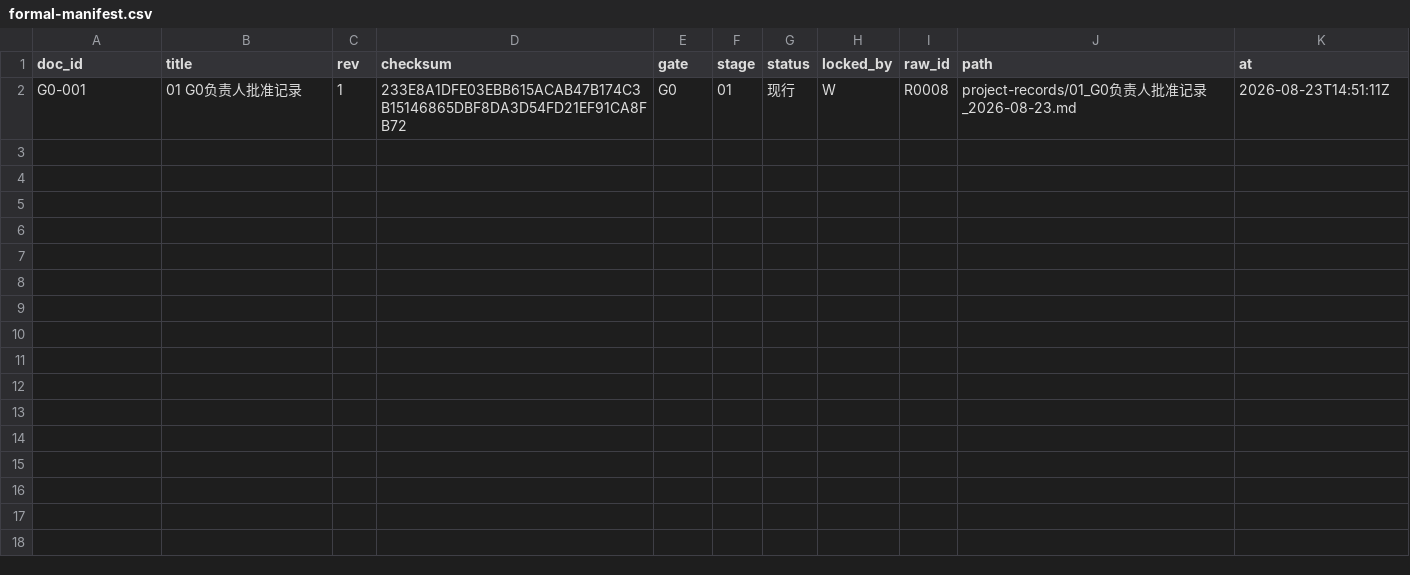
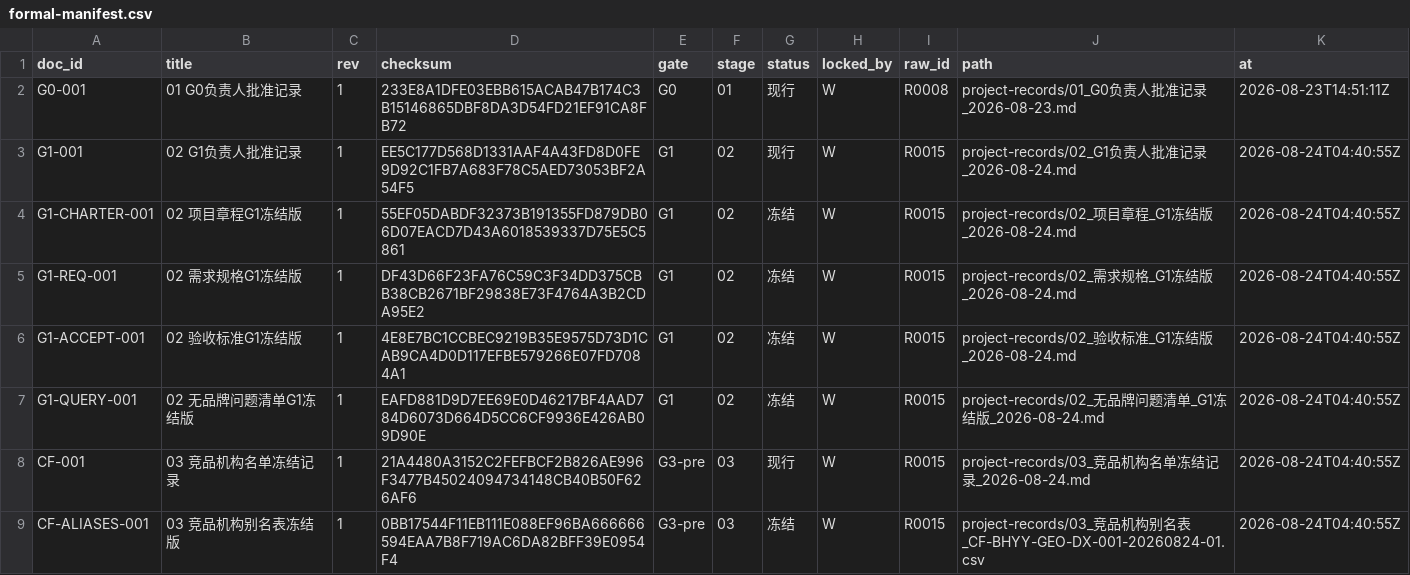
Before and after one commit to alexwilliamclerk/GEO, a CSV file: binhai-hospital-geo-diagnosis/project-records/formal-manifest.csv, drawn as a sheet.

Commit message:
feat: approve G1 and freeze Binhai competitors

```diff
--- a/binhai-hospital-geo-diagnosis/project-records/formal-manifest.csv
+++ b/binhai-hospital-geo-diagnosis/project-records/formal-manifest.csv
@@ -2 +2,8 @@ doc_id,title,rev,checksum,gate,stage,status,locked_by,raw_id,path,at
 G0-001,01 G0负责人批准记录,1,233E8A1DFE03EBB615ACAB47B174C3B15146865DBF8DA3D54FD21EF91CA8FB72,G0,01,现行,W,R0008,project-records/01_G0负责人批准记录_2026-08-23.md,2026-08-23T14:51:11Z
+G1-001,02 G1负责人批准记录,1,EE5C177D568D1331AAF4A43FD8D0FE9D92C1FB7A683F78C5AED73053BF2A54F5,G1,02,现行,W,R0015,project-records/02_G1负责人批准记录_2026-08-24.md,2026-08-24T04:40:55Z
+G1-CHARTER-001,02 项目章程G1冻结版,1,55EF05DABDF32373B191355FD879DB06D07EACD7D43A6018539337D75E5C5861,G1,02,冻结,W,R0015,project-records/02_项目章程_G1冻结版_2026-08-24.md,2026-08-24T04:40:55Z
+G1-REQ-001,02 需求规格G1冻结版,1,DF43D66F23FA76C59C3F34DD375CBB38CB2671BF29838E73F4764A3B2CDA95E2,G1,02,冻结,W,R0015,project-records/02_需求规格_G1冻结版_2026-08-24.md,2026-08-24T04:40:55Z
+G1-ACCEPT-001,02 验收标准G1冻结版,1,4E8E7BC1CCBEC9219B35E9575D73D1CAB9CA4D0D117EFBE579266E07FD7084A1,G1,02,冻结,W,R0015,project-records/02_验收标准_G1冻结版_2026-08-24.md,2026-08-24T04:40:55Z
+G1-QUERY-001,02 无品牌问题清单G1冻结版,1,EAFD881D9D7EE69E0D46217BF4AAD784D6073D664D5CC6CF9936E426AB09D90E,G1,02,冻结,W,R0015,project-records/02_无品牌问题清单_G1冻结版_2026-08-24.md,2026-08-24T04:40:55Z
+CF-001,03 竞品机构名单冻结记录,1,21A4480A3152C2FEFBCF2B826AE996F3477B45024094734148CB40B50F626AF6,G3-pre,03,现行,W,R0015,project-records/03_竞品机构名单冻结记录_2026-08-24.md,2026-08-24T04:40:55Z
+CF-ALIASES-001,03 竞品机构别名表冻结版,1,0BB17544F11EB111E088EF96BA666666594EAA7B8F719AC6DA82BFF39E0954F4,G3-pre,03,冻结,W,R0015,project-records/03_竞品机构别名表_CF-BHYY-GEO-DX-001-20260824-01.csv,2026-08-24T04:40:55Z
```
Also changed, not shown: binhai-hospital-geo-diagnosis/source-materials/registry.csv, binhai-hospital-geo-diagnosis/working-documents/03_竞品机构别名表_测量前冻结草稿_2026-08-24.csv, 15 other files.
